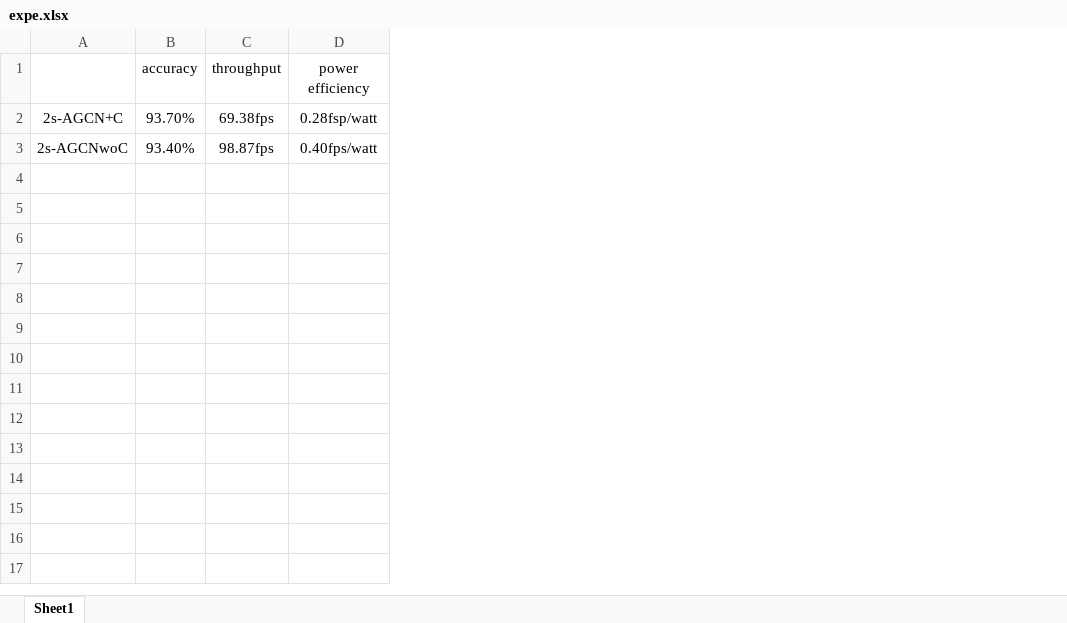
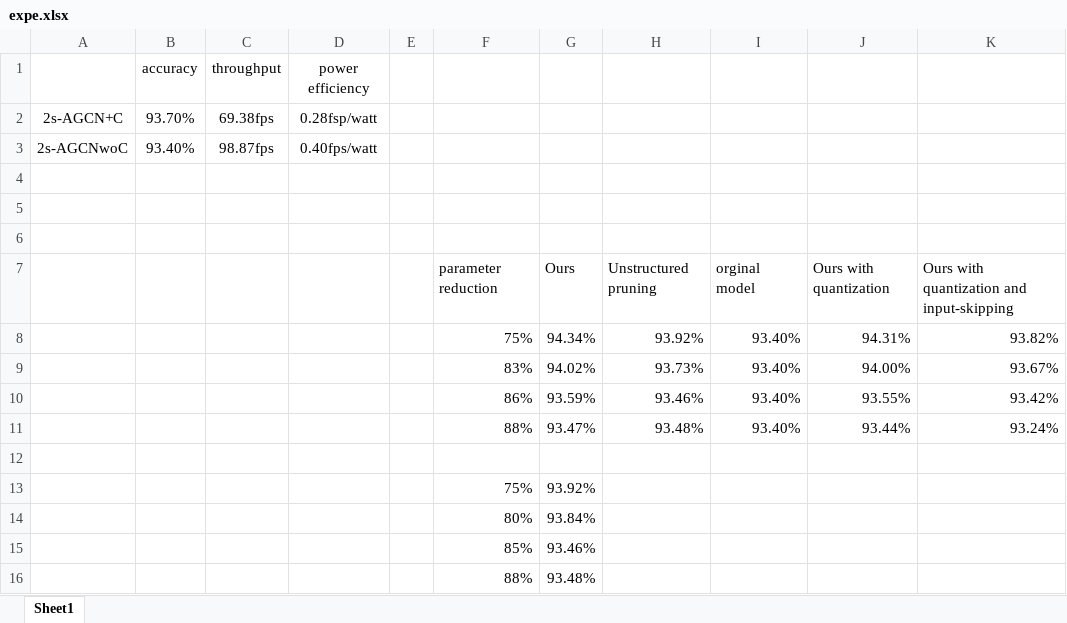
Before and after one commit to HuiLanAi/XUZHOUBEI-Station, an Excel workbook: FILE/expe.xlsx, sheet Sheet1, drawn as a sheet; values as stored, in another font and other column widths than the file's, no borders; charts and pictures not drawn; the diff names each change by its address in the sheet, - before the commit and + after, or states it on an @@ line.

```diff
--- a/FILE/expe.xlsx (sheet Sheet1)
+++ b/FILE/expe.xlsx (sheet Sheet1)
+column E, empty
+column F, empty
+column G, empty
+column H, empty
+column I, empty
+column J, empty
+column K, empty
+row 4: (empty)
+row 5: (empty)
+row 6: (empty)
+row 7:  |  |  |  |  | parameter reduction | Ours | Unstructured pruning | orginal model | Ours with quantization | Ours with quantization and input-skipping
+row 8:  |  |  |  |  | 75% | 94.34% | 93.92% | 93.40% | 94.31% | 93.82%
+row 9:  |  |  |  |  | 83% | 94.02% | 93.73% | 93.40% | 94.00% | 93.67%
+row 10:  |  |  |  |  | 86% | 93.59% | 93.46% | 93.40% | 93.55% | 93.42%
+row 11:  |  |  |  |  | 88% | 93.47% | 93.48% | 93.40% | 93.44% | 93.24%
+row 12: (empty)
+row 13:  |  |  |  |  | 75% | 93.92%
+row 14:  |  |  |  |  | 80% | 93.84%
+row 15:  |  |  |  |  | 85% | 93.46%
+row 16:  |  |  |  |  | 88% | 93.48%
```
Also changed, not shown: charts or pictures, 5 other files.
